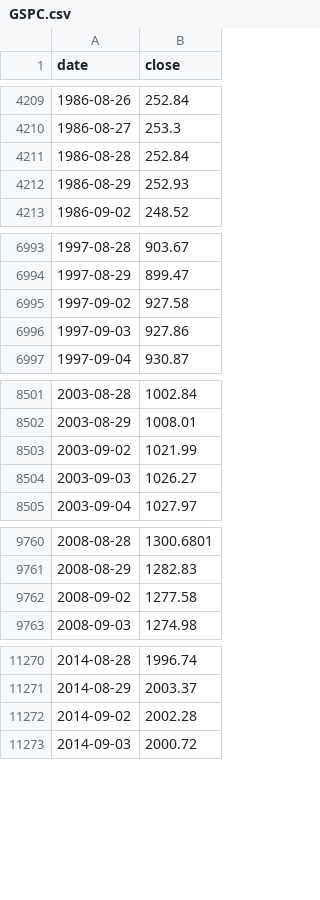
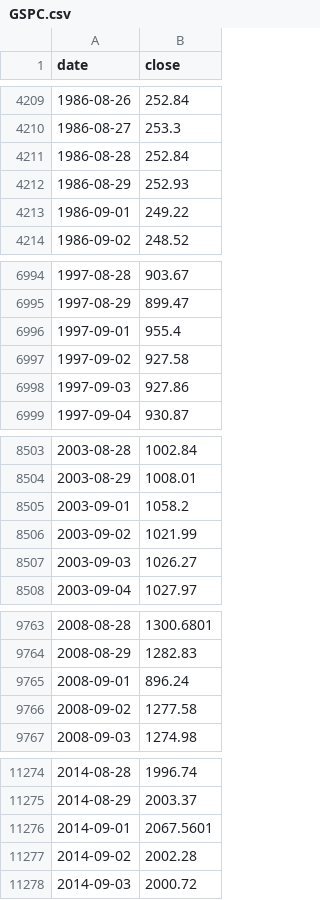
Before and after one commit to natalivm/Futures_Trading, a CSV file: cycles/data/GSPC.csv, drawn as a sheet; only a part is shown, gaps mark what is left out; the diff covers the shown part only.

```diff
--- a/cycles/data/GSPC.csv
+++ b/cycles/data/GSPC.csv
@@ -4212,2 +4212,3 @@ date,close
 1986-08-29,252.93
+1986-09-01,249.22
 1986-09-02,248.52
@@ -6994,2 +6995,3 @@ date,close
 1997-08-29,899.47
+1997-09-01,955.4
 1997-09-02,927.58
@@ -8502,2 +8504,3 @@ date,close
 2003-08-29,1008.01
+2003-09-01,1058.2
 2003-09-02,1021.99
@@ -9761,2 +9764,3 @@ date,close
 2008-08-29,1282.83
+2008-09-01,896.24
 2008-09-02,1277.58
@@ -11271,2 +11275,3 @@ date,close
 2014-08-29,2003.37
+2014-09-01,2067.5601
 2014-09-02,2002.28
```
Also changed, not shown: 1 added row and 111 edited cells elsewhere in this file, cycles/data/CL_F.csv, cycles/data/DJI.csv, 26 other files.
